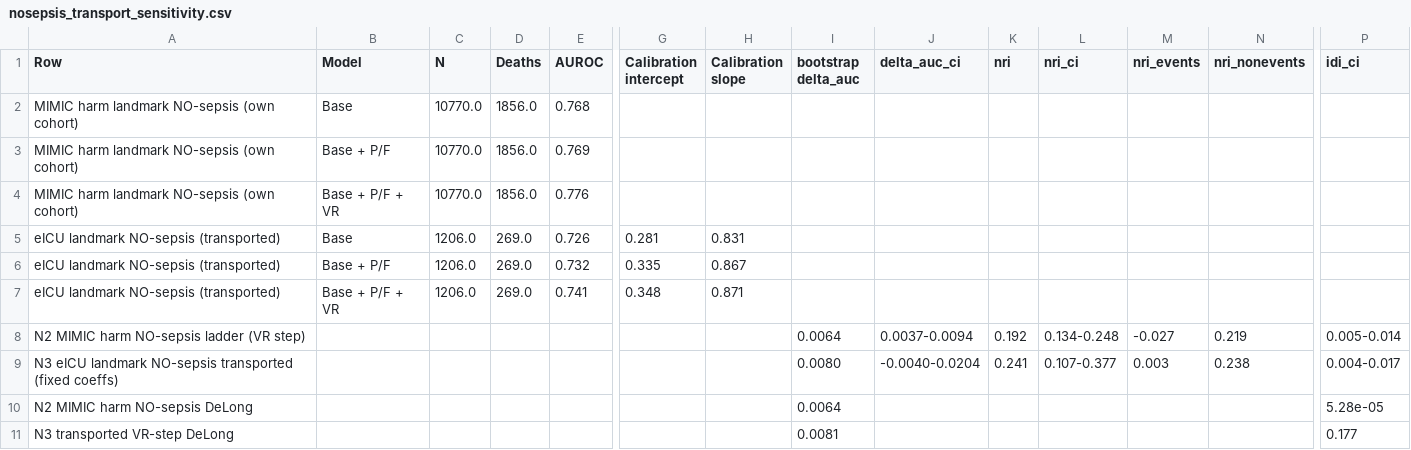
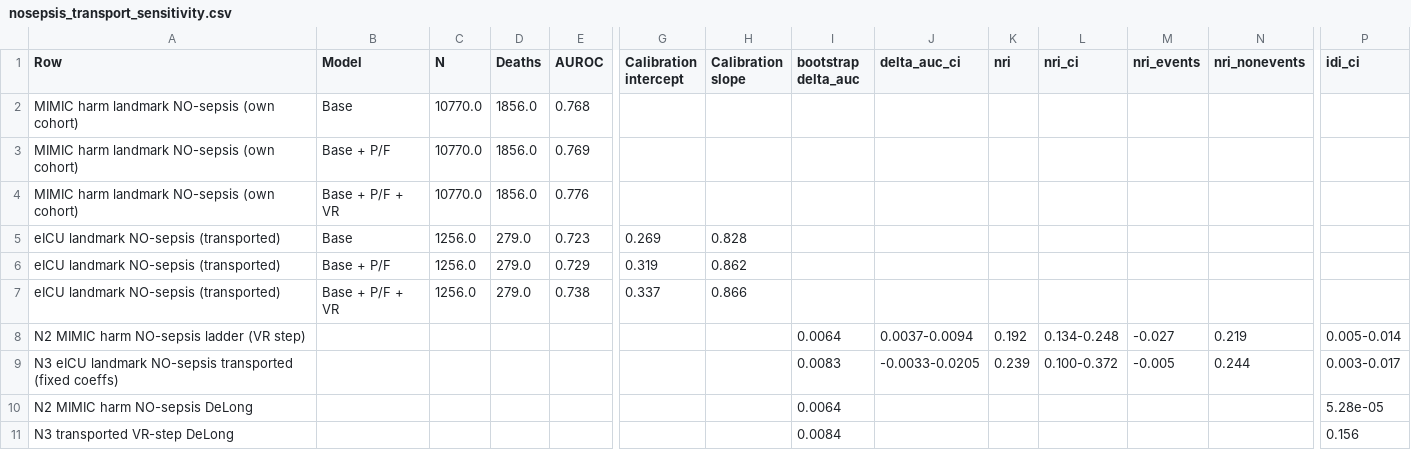
Before and after one commit to 245429488zc-svg/vr-dynamic-features-mimic-eicu, a CSV file: 05_round2_rebuild/nosepsis_transport_sensitivity.csv, drawn as a sheet; only a part is shown, gaps mark what is left out; removed rows and columns are numbered as before the commit, all else as after; rows hold the shown columns only; the diff names each change by its address in the sheet, - before the commit and + after, or states it on an @@ line.

```diff
--- a/05_round2_rebuild/nosepsis_transport_sensitivity.csv
+++ b/05_round2_rebuild/nosepsis_transport_sensitivity.csv
-row 5: eICU landmark NO-sepsis (transported) | Base | 1206.0 | 269.0 | 0.726 | 0.281 | 0.831
-row 6: eICU landmark NO-sepsis (transported) | Base + P/F | 1206.0 | 269.0 | 0.732 | 0.335 | 0.867
-row 7: eICU landmark NO-sepsis (transported) | Base + P/F + VR | 1206.0 | 269.0 | 0.741 | 0.348 | 0.871
+row 5: eICU landmark NO-sepsis (transported) | Base | 1256.0 | 279.0 | 0.723 | 0.269 | 0.828
+row 6: eICU landmark NO-sepsis (transported) | Base + P/F | 1256.0 | 279.0 | 0.729 | 0.319 | 0.862
+row 7: eICU landmark NO-sepsis (transported) | Base + P/F + VR | 1256.0 | 279.0 | 0.738 | 0.337 | 0.866
-I9 (bootstrap delta_auc): 0.0080
+I9 (bootstrap delta_auc): 0.0083
-J9 (delta_auc_ci): -0.0040-0.0204
+J9 (delta_auc_ci): -0.0033-0.0205
-K9 (nri): 0.241
+K9 (nri): 0.239
-L9 (nri_ci): 0.107-0.377
+L9 (nri_ci): 0.100-0.372
-M9 (nri_events): 0.003
+M9 (nri_events): -0.005
-N9 (nri_nonevents): 0.238
+N9 (nri_nonevents): 0.244
-P9 (idi_ci): 0.004-0.017
+P9 (idi_ci): 0.003-0.017
-I11 (bootstrap delta_auc): 0.0081
+I11 (bootstrap delta_auc): 0.0084
-P11 (idi_ci): 0.177
+P11 (idi_ci): 0.156
```
Also changed, not shown: 05_round2_rebuild/Figure4_incremental_metrics_summary.csv, 05_round2_rebuild/SuppFigure_DCA_calibration_summary.csv, 26 other files.
